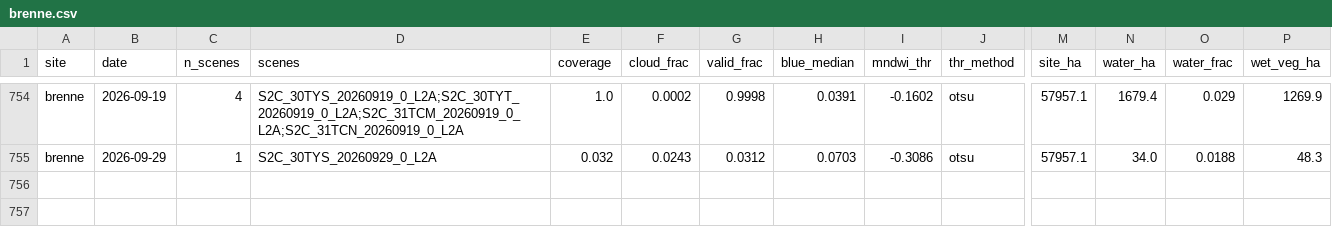
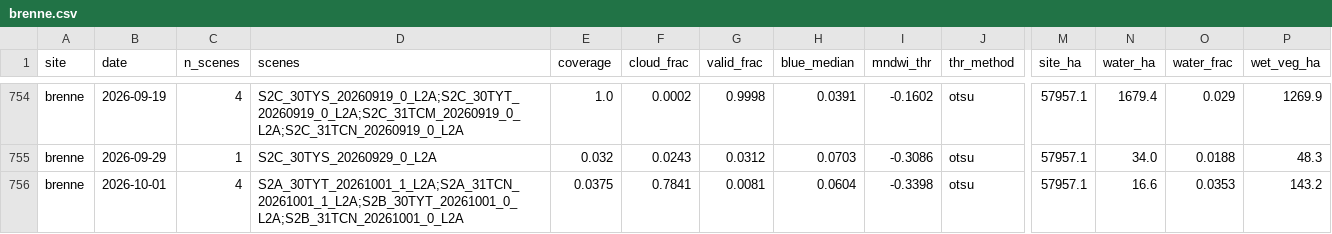
Before and after one commit to Asensio94/vigilancia-humedales, a CSV file: data/series/brenne.csv, drawn as a sheet; only a part is shown, gaps mark what is left out; rows hold the shown columns only; the diff names each change by its address in the sheet, - before the commit and + after, or states it on an @@ line.

```diff
--- a/data/series/brenne.csv
+++ b/data/series/brenne.csv
+row 756: brenne | 2026-10-01 | 4 | S2A_30TYT_20261001_1_L2A;S2A_31TCN_20261001_1_L2A;S2B_30TYT_20261001_0_L2A;S2B_31TCN_20261001_0_L2A | 0.0375 | 0.7841 | 0.0081 | 0.0604 | -0.3398 | otsu | 57957.1 | 16.6 | 0.0353 | 143.2
```
Also changed, not shown: data/series/albufera-valencia.csv, data/series/grand-lieu.csv, 4 other files.
